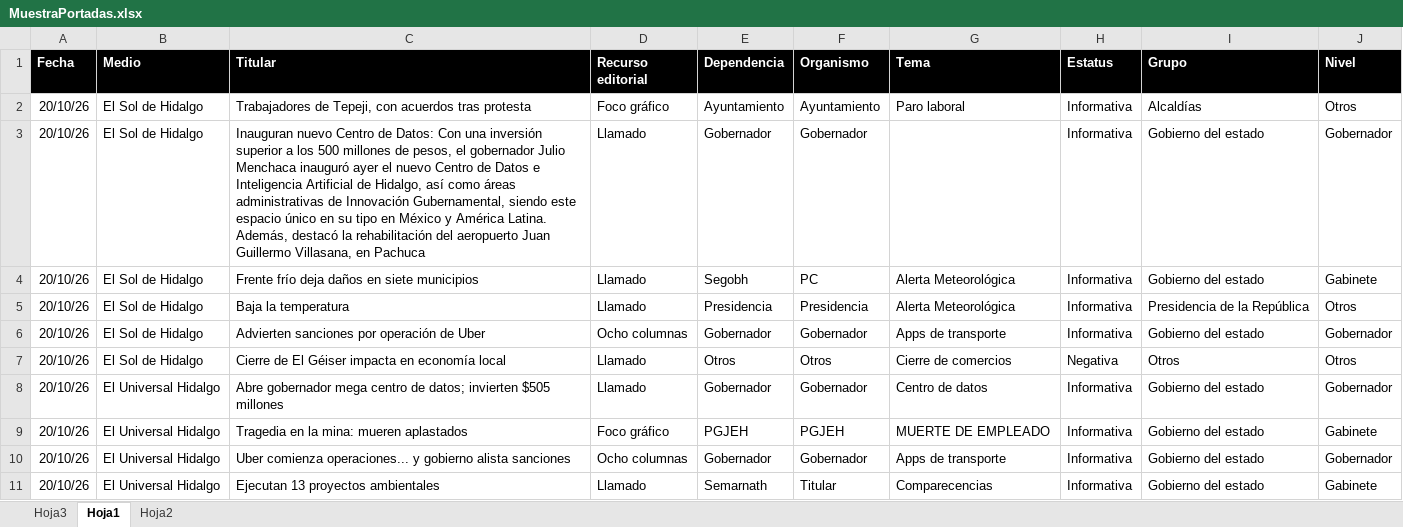
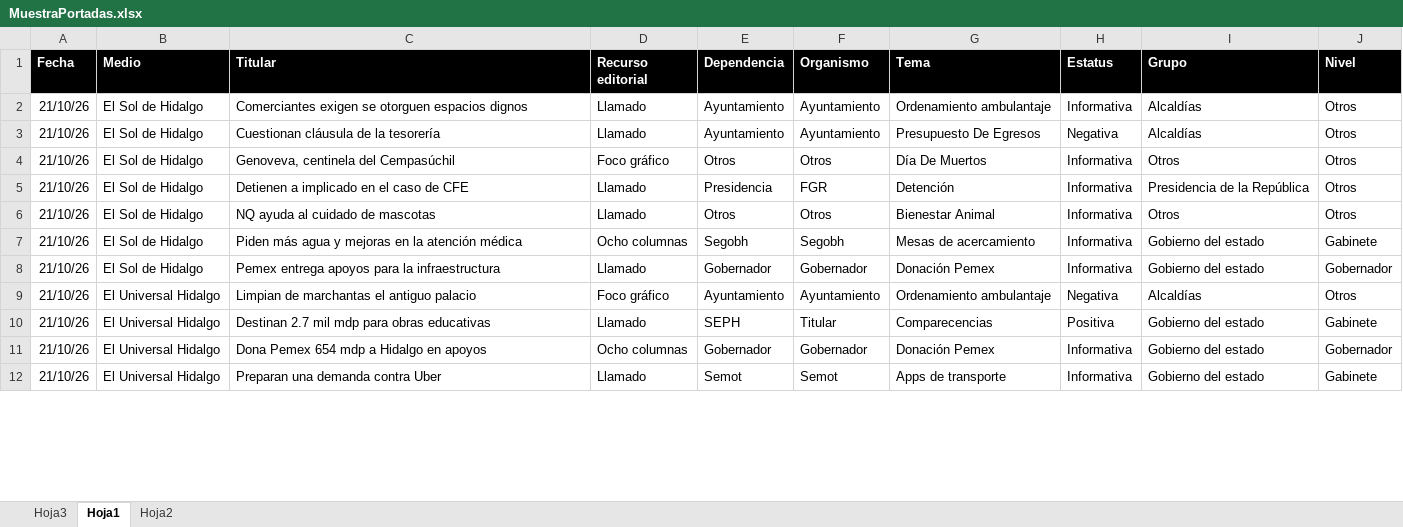
Before and after one commit to thelonious9/Reporteportadas, an Excel workbook: MuestraPortadas.xlsx, sheet Hoja1, drawn as a sheet; only a part is shown; values as stored, in another font and other column widths than the file's, no borders; conditional formats and table styles not drawn; removed rows and columns are numbered as before the commit, all else as after; the diff covers the shown part only; the diff names each change by its address in the sheet, - before the commit and + after, or states it on an @@ line.

Commit message:
Reporte portadas

```diff
--- a/MuestraPortadas.xlsx (sheet Hoja1)
+++ b/MuestraPortadas.xlsx (sheet Hoja1)
-A2 (Fecha): 20/10/26
+A2 (Fecha): 21/10/26
-C2 (Titular): Trabajadores de Tepeji, con acuerdos tras protesta
+C2 (Titular): Comerciantes exigen se otorguen espacios dignos
-D2 (Recurso editorial): Foco gráfico
+D2 (Recurso editorial): Llamado
-G2 (Tema): Paro laboral
+G2 (Tema): Ordenamiento ambulantaje
-row 3: 20/10/26 | El Sol de Hidalgo | Inauguran nuevo Centro de Datos: Con una inversión superior a los 500 millones de pesos, el gobernador Julio Menchaca inauguró ayer el nuevo Centro de Datos e Inteligencia Artificial de Hidalgo, así como áreas administrativas de Innovación Gubernamental, siendo este espacio único en su tipo en México y América Latina. Además, destacó la rehabilitación del aeropuerto Juan Guillermo Villasana, en Pachuca | Llamado | Gobernador | Gobernador |  | Informativa | Gobierno del estado | Gobernador
-row 4: 20/10/26 | El Sol de Hidalgo | Frente frío deja daños en siete municipios | Llamado | Segobh | PC | Alerta Meteorológica | Informativa | Gobierno del estado | Gabinete
+row 3: 21/10/26 | El Sol de Hidalgo | Cuestionan cláusula de la tesorería | Llamado | Ayuntamiento | Ayuntamiento | Presupuesto De Egresos | Negativa | Alcaldías | Otros
+row 4: 21/10/26 | El Sol de Hidalgo | Genoveva, centinela del Cempasúchil | Foco gráfico | Otros | Otros | Día De Muertos | Informativa | Otros | Otros
-A5 (Fecha): 20/10/26
+A5 (Fecha): 21/10/26
-C5 (Titular): Baja la temperatura
+C5 (Titular): Detienen a implicado en el caso de CFE
-F5 (Organismo): Presidencia
+F5 (Organismo): FGR
-G5 (Tema): Alerta Meteorológica
+G5 (Tema): Detención
-row 6: 20/10/26 | El Sol de Hidalgo | Advierten sanciones por operación de Uber | Ocho columnas | Gobernador | Gobernador | Apps de transporte | Informativa | Gobierno del estado | Gobernador
-A6 (Fecha): 20/10/26
+A6 (Fecha): 21/10/26
-C6 (Titular): Cierre de El Géiser impacta en economía local
+C6 (Titular): NQ ayuda al cuidado de mascotas
-G6 (Tema): Cierre de comercios
+G6 (Tema): Bienestar Animal
-H6 (Estatus): Negativa
+H6 (Estatus): Informativa
+row 7: 21/10/26 | El Sol de Hidalgo | Piden más agua y mejoras en la atención médica | Ocho columnas | Segobh | Segobh | Mesas de acercamiento | Informativa | Gobierno del estado | Gabinete
-A8 (Fecha): 20/10/26
+A8 (Fecha): 21/10/26
-B8 (Medio): El Universal Hidalgo
+B8 (Medio): El Sol de Hidalgo
-C8 (Titular): Abre gobernador mega centro de datos; invierten $505 millones
+C8 (Titular): Pemex entrega apoyos para la infraestructura
-G8 (Tema): Centro de datos
+G8 (Tema): Donación Pemex
-row 9: 20/10/26 | El Universal Hidalgo | Tragedia en la mina: mueren aplastados | Foco gráfico | PGJEH | PGJEH | MUERTE DE EMPLEADO | Informativa | Gobierno del estado | Gabinete
+row 9: 21/10/26 | El Universal Hidalgo | Limpian de marchantas el antiguo palacio | Foco gráfico | Ayuntamiento | Ayuntamiento | Ordenamiento ambulantaje | Negativa | Alcaldías | Otros
+row 10: 21/10/26 | El Universal Hidalgo | Destinan 2.7 mil mdp para obras educativas | Llamado | SEPH | Titular | Comparecencias | Positiva | Gobierno del estado | Gabinete
-A11:A12 (Fecha): 20/10/26
+A11:A12 (Fecha): 21/10/26
-C11 (Titular): Uber comienza operaciones... y gobierno alista sanciones
+C11 (Titular): Dona Pemex 654 mdp a Hidalgo en apoyos
-G11 (Tema): Apps de transporte
+G11 (Tema): Donación Pemex
-C12 (Titular): Ejecutan 13 proyectos ambientales
+C12 (Titular): Preparan una demanda contra Uber
-E12 (Dependencia): Semarnath
+E12 (Dependencia): Semot
-F12 (Organismo): Titular
+F12 (Organismo): Semot
-G12 (Tema): Comparecencias
+G12 (Tema): Apps de transporte
```
Also changed, not shown: 21 added rows, 14 removed rows and 161 edited cells elsewhere in this sheet, 1 other file.
